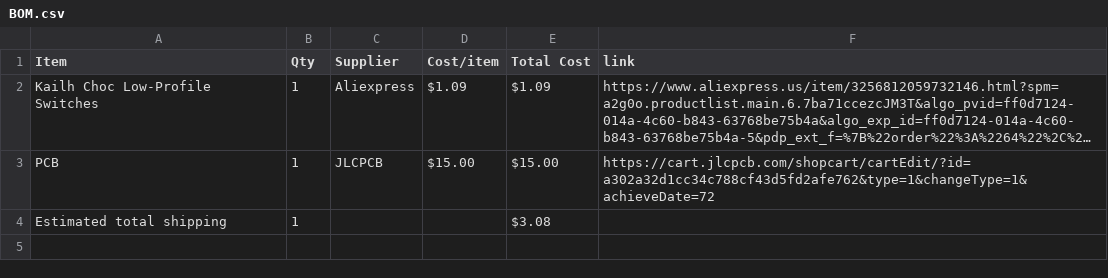
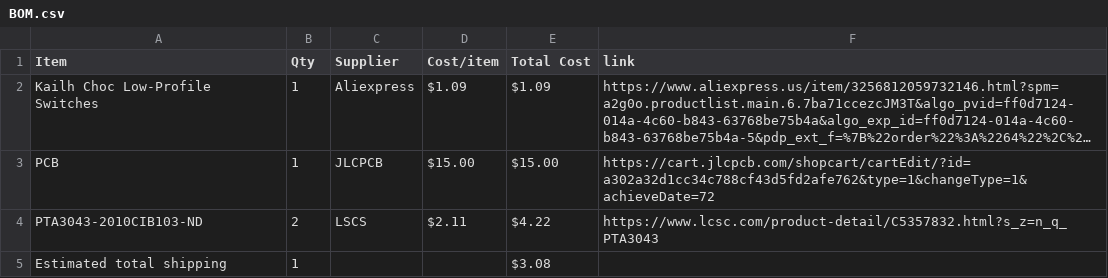
Before and after one commit to zirius1123/music-keyboard, a CSV file: BOM.csv, drawn as a sheet; long unchanged cells end in …; the diff names each change by its address in the sheet, - before the commit and + after, or states it on an @@ line.

```diff
--- a/BOM.csv
+++ b/BOM.csv
+row 4: PTA3043-2010CIB103-ND | 2 | LSCS | $2.11 | $4.22 | https://www.lcsc.com/product-detail/C5357832.html?s_z=n_q_PTA3043
```
Also changed, not shown: 1 other file.
